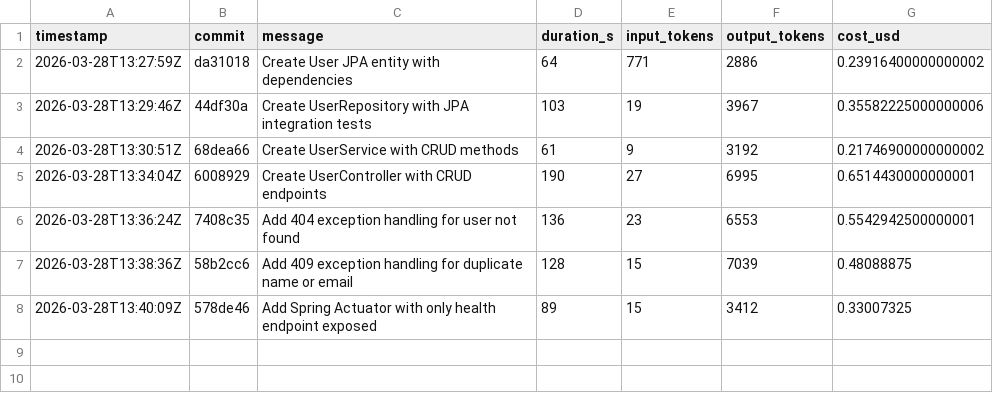
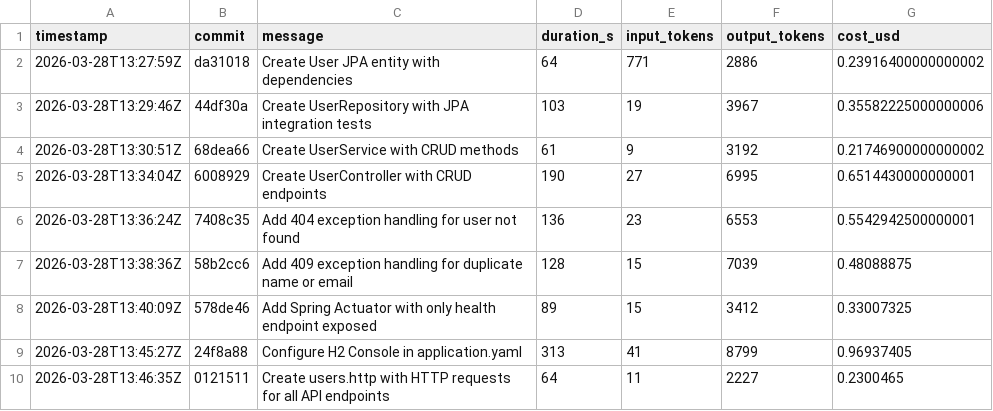
Before and after one commit to hainet50b/ralph-loop-example, a CSV file: metrics.csv, drawn as a sheet.

Commit message:
Add metrics.csv for Ralph Loop run

```diff
--- a/metrics.csv
+++ b/metrics.csv
@@ -8 +8,3 @@ timestamp,commit,message,duration_s,input_tokens,output_tokens,cost_usd
 2026-03-28T13:40:09Z,578de46,"Add Spring Actuator with only health endpoint exposed",89,15,3412,0.33007325
+2026-03-28T13:45:27Z,24f8a88,"Configure H2 Console in application.yaml",313,41,8799,0.96937405
+2026-03-28T13:46:35Z,0121511,"Create users.http with HTTP requests for all API endpoints",64,11,2227,0.2300465
```
